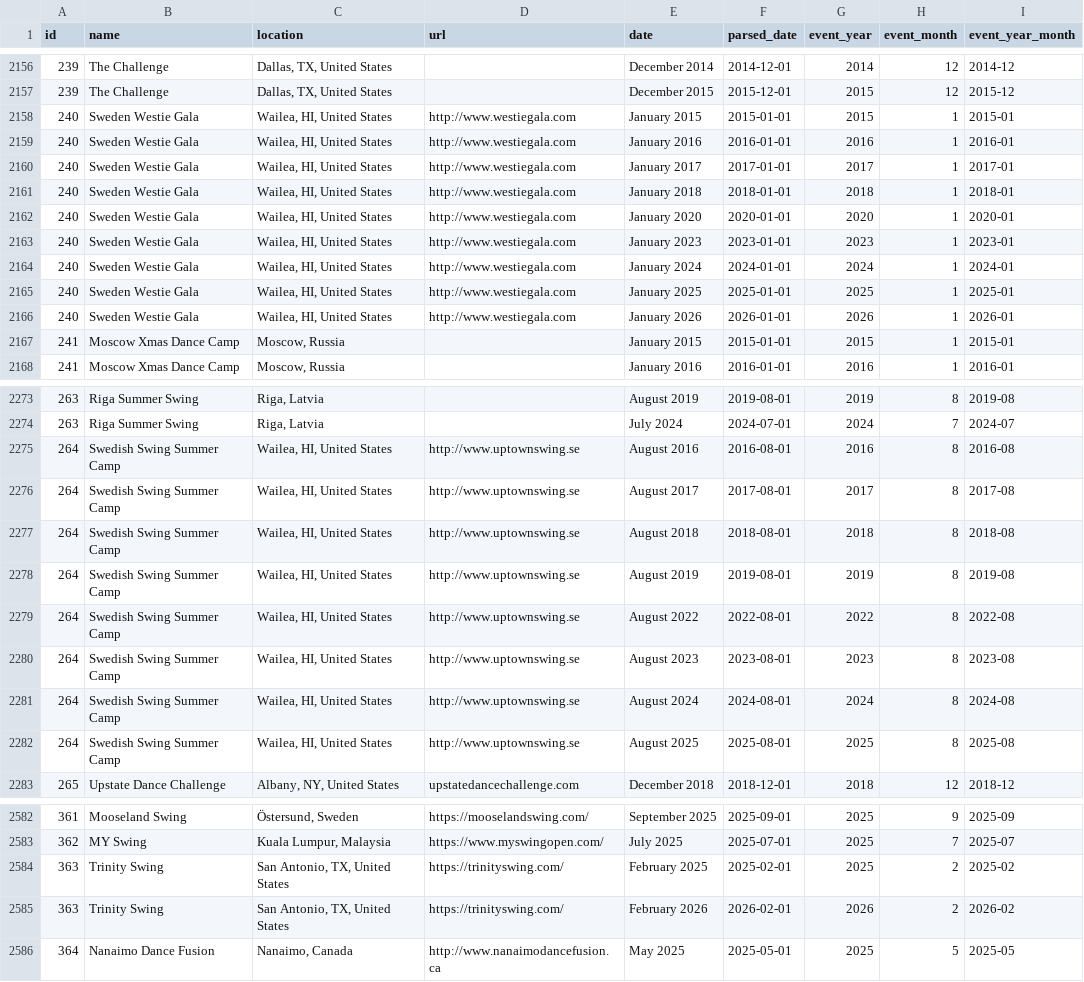
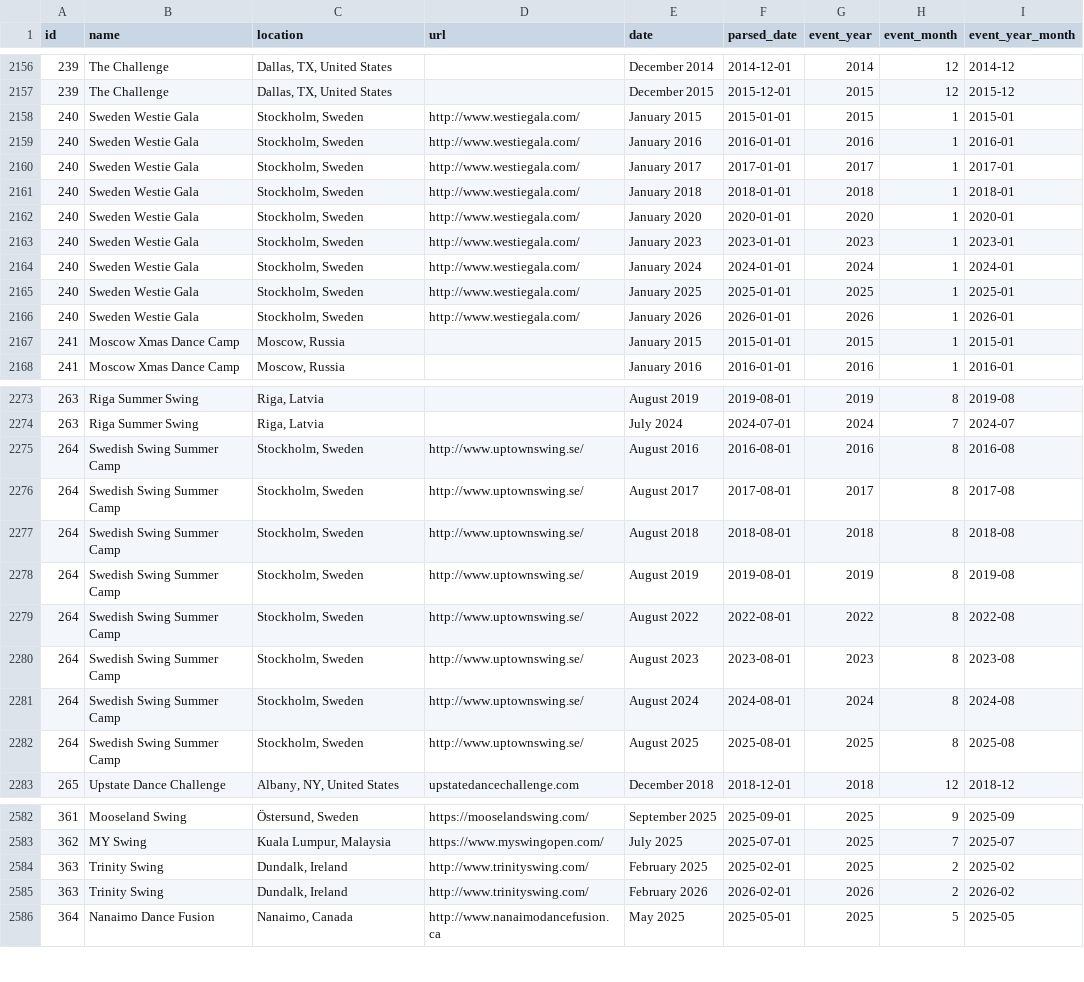
Before and after one commit to zlat1109/wsdc-data-pipeline, a CSV file: data/events_wsdc.csv, drawn as a sheet; only a part is shown, gaps mark what is left out; the diff covers the shown part only.

```diff
--- a/data/events_wsdc.csv
+++ b/data/events_wsdc.csv
@@ -2157,11 +2157,11 @@ id,name,location,url,date,parsed_date,event_year,event_month,event_year_month
 239,The Challenge,"Dallas, TX, United States",,December 2015,2015-12-01,2015,12,2015-12
-240,Sweden Westie Gala,"Wailea, HI, United States",http://www.westiegala.com,January 2015,2015-01-01,2015,1,2015-01
-240,Sweden Westie Gala,"Wailea, HI, United States",http://www.westiegala.com,January 2016,2016-01-01,2016,1,2016-01
-240,Sweden Westie Gala,"Wailea, HI, United States",http://www.westiegala.com,January 2017,2017-01-01,2017,1,2017-01
-240,Sweden Westie Gala,"Wailea, HI, United States",http://www.westiegala.com,January 2018,2018-01-01,2018,1,2018-01
-240,Sweden Westie Gala,"Wailea, HI, United States",http://www.westiegala.com,January 2020,2020-01-01,2020,1,2020-01
-240,Sweden Westie Gala,"Wailea, HI, United States",http://www.westiegala.com,January 2023,2023-01-01,2023,1,2023-01
-240,Sweden Westie Gala,"Wailea, HI, United States",http://www.westiegala.com,January 2024,2024-01-01,2024,1,2024-01
-240,Sweden Westie Gala,"Wailea, HI, United States",http://www.westiegala.com,January 2025,2025-01-01,2025,1,2025-01
-240,Sweden Westie Gala,"Wailea, HI, United States",http://www.westiegala.com,January 2026,2026-01-01,2026,1,2026-01
+240,Sweden Westie Gala,"Stockholm, Sweden",http://www.westiegala.com/,January 2015,2015-01-01,2015,1,2015-01
+240,Sweden Westie Gala,"Stockholm, Sweden",http://www.westiegala.com/,January 2016,2016-01-01,2016,1,2016-01
+240,Sweden Westie Gala,"Stockholm, Sweden",http://www.westiegala.com/,January 2017,2017-01-01,2017,1,2017-01
+240,Sweden Westie Gala,"Stockholm, Sweden",http://www.westiegala.com/,January 2018,2018-01-01,2018,1,2018-01
+240,Sweden Westie Gala,"Stockholm, Sweden",http://www.westiegala.com/,January 2020,2020-01-01,2020,1,2020-01
+240,Sweden Westie Gala,"Stockholm, Sweden",http://www.westiegala.com/,January 2023,2023-01-01,2023,1,2023-01
+240,Sweden Westie Gala,"Stockholm, Sweden",http://www.westiegala.com/,January 2024,2024-01-01,2024,1,2024-01
+240,Sweden Westie Gala,"Stockholm, Sweden",http://www.westiegala.com/,January 2025,2025-01-01,2025,1,2025-01
+240,Sweden Westie Gala,"Stockholm, Sweden",http://www.westiegala.com/,January 2026,2026-01-01,2026,1,2026-01
 241,Moscow Xmas Dance Camp,"Moscow, Russia",,January 2015,2015-01-01,2015,1,2015-01
@@ -2274,10 +2274,10 @@ id,name,location,url,date,parsed_date,event_year,event_month,event_year_month
 263,Riga Summer Swing,"Riga, Latvia",,July 2024,2024-07-01,2024,7,2024-07
-264,Swedish Swing Summer Camp,"Wailea, HI, United States",http://www.uptownswing.se,August 2016,2016-08-01,2016,8,2016-08
-264,Swedish Swing Summer Camp,"Wailea, HI, United States",http://www.uptownswing.se,August 2017,2017-08-01,2017,8,2017-08
-264,Swedish Swing Summer Camp,"Wailea, HI, United States",http://www.uptownswing.se,August 2018,2018-08-01,2018,8,2018-08
-264,Swedish Swing Summer Camp,"Wailea, HI, United States",http://www.uptownswing.se,August 2019,2019-08-01,2019,8,2019-08
-264,Swedish Swing Summer Camp,"Wailea, HI, United States",http://www.uptownswing.se,August 2022,2022-08-01,2022,8,2022-08
-264,Swedish Swing Summer Camp,"Wailea, HI, United States",http://www.uptownswing.se,August 2023,2023-08-01,2023,8,2023-08
-264,Swedish Swing Summer Camp,"Wailea, HI, United States",http://www.uptownswing.se,August 2024,2024-08-01,2024,8,2024-08
-264,Swedish Swing Summer Camp,"Wailea, HI, United States",http://www.uptownswing.se,August 2025,2025-08-01,2025,8,2025-08
+264,Swedish Swing Summer Camp,"Stockholm, Sweden",http://www.uptownswing.se/,August 2016,2016-08-01,2016,8,2016-08
+264,Swedish Swing Summer Camp,"Stockholm, Sweden",http://www.uptownswing.se/,August 2017,2017-08-01,2017,8,2017-08
+264,Swedish Swing Summer Camp,"Stockholm, Sweden",http://www.uptownswing.se/,August 2018,2018-08-01,2018,8,2018-08
+264,Swedish Swing Summer Camp,"Stockholm, Sweden",http://www.uptownswing.se/,August 2019,2019-08-01,2019,8,2019-08
+264,Swedish Swing Summer Camp,"Stockholm, Sweden",http://www.uptownswing.se/,August 2022,2022-08-01,2022,8,2022-08
+264,Swedish Swing Summer Camp,"Stockholm, Sweden",http://www.uptownswing.se/,August 2023,2023-08-01,2023,8,2023-08
+264,Swedish Swing Summer Camp,"Stockholm, Sweden",http://www.uptownswing.se/,August 2024,2024-08-01,2024,8,2024-08
+264,Swedish Swing Summer Camp,"Stockholm, Sweden",http://www.uptownswing.se/,August 2025,2025-08-01,2025,8,2025-08
 265,Upstate Dance Challenge,"Albany, NY, United States",upstatedancechallenge.com,December 2018,2018-12-01,2018,12,2018-12
@@ -2583,4 +2583,4 @@ id,name,location,url,date,parsed_date,event_year,event_month,event_year_month
 362,MY Swing,"Kuala Lumpur, Malaysia",https://www.myswingopen.com/,July 2025,2025-07-01,2025,7,2025-07
-363,Trinity Swing,"San Antonio, TX, United States",https://trinityswing.com/,February 2025,2025-02-01,2025,2,2025-02
-363,Trinity Swing,"San Antonio, TX, United States",https://trinityswing.com/,February 2026,2026-02-01,2026,2,2026-02
+363,Trinity Swing,"Dundalk, Ireland",http://www.trinityswing.com/,February 2025,2025-02-01,2025,2,2025-02
+363,Trinity Swing,"Dundalk, Ireland",http://www.trinityswing.com/,February 2026,2026-02-01,2026,2,2026-02
 364,Nanaimo Dance Fusion,"Nanaimo, Canada",http://www.nanaimodancefusion.ca,May 2025,2025-05-01,2025,5,2025-05
```
Also changed, not shown: 39 edited cells elsewhere in this file, data/edition_calendar_dates.csv, data/event_editions.csv, 7 other files.
